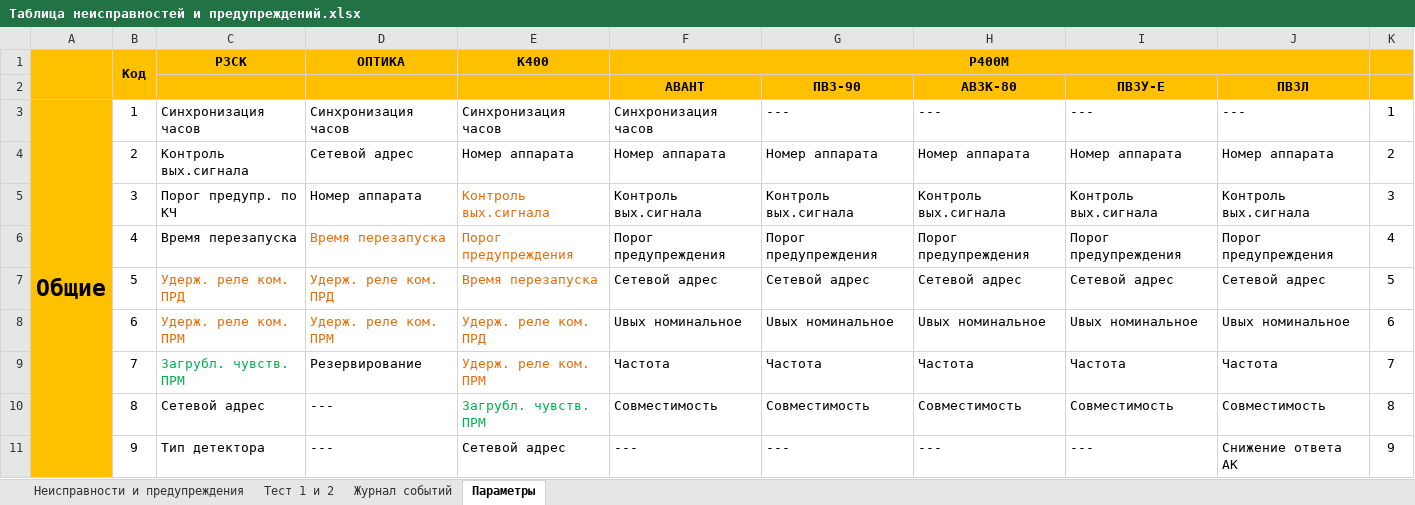
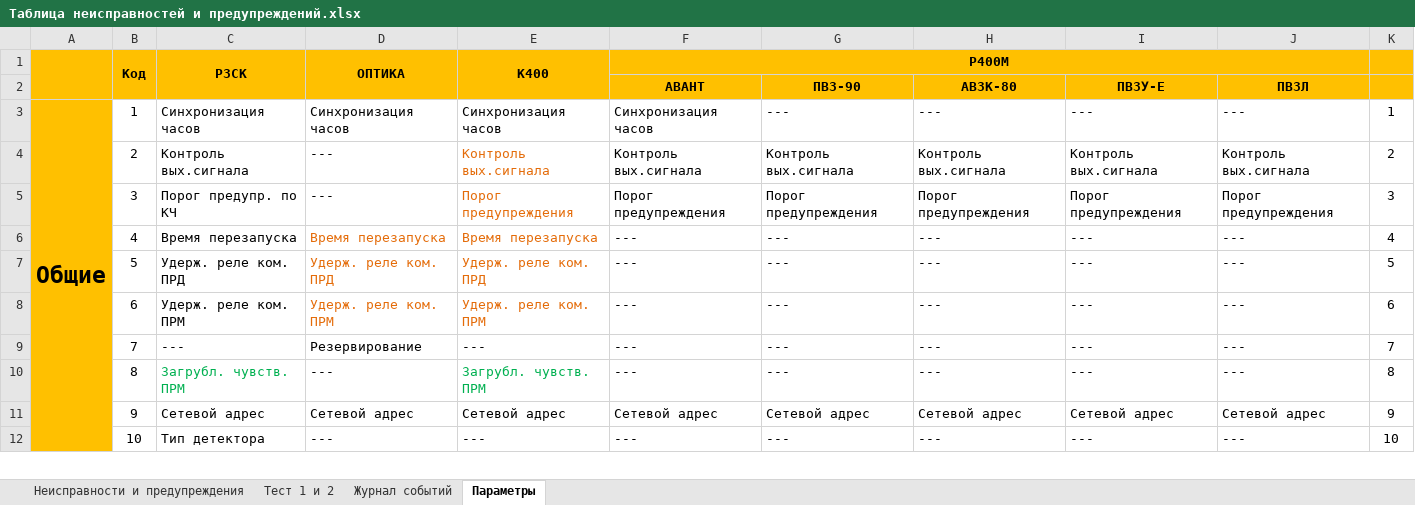
Before and after one commit to BerZerKku/AVR_PIg, an Excel workbook: other/Таблица неисправностей и предупреждений.xlsx, sheet Параметры, drawn as a sheet; only a part is shown; values as stored, in another font and other column widths than the file's, no borders; removed rows and columns are numbered as before the commit, all else as after; the diff covers the shown part only; the diff names each change by its address in the sheet, - before the commit and + after, or states it on an @@ line.

Commit message:
Для 3-х концевого РЗСК общий параметр "Загрубление чувст. ПРМ" и  параметр защиты "Загрубление чувств. РЗ" устанавливаются отдельно для	каждой линии. Подправлена документация.
Signed-off-by: bear <bear@prosoftsystems.ru>

```diff
--- a/other/Таблица неисправностей и предупреждений.xlsx (sheet Параметры)
+++ b/other/Таблица неисправностей и предупреждений.xlsx (sheet Параметры)
+C1:C2 merged
+D1:D2 merged
+E1:E2 merged
-C2:E2 fill: #FFC000
+C2:E2 fill: none
-row 4:  | 2 | Контроль вых.сигнала | Сетевой адрес | Номер аппарата | Номер аппарата | Номер аппарата | Номер аппарата | Номер аппарата | Номер аппарата | 2
-B4: 3
+B4: 2
-C4: Порог предупр. по КЧ
+C4: Контроль вых.сигнала
-D4: Номер аппарата
+D4: ---
-K4: 3
+K4: 2
-B5: 4
+B5: 3
-C5: Время перезапуска
+C5: Порог предупр. по КЧ
-D5: Время перезапуска
+D5: ---
-D5 text colour: #E46C0A
+D5 text colour: black
-K5: 4
+K5: 3
+row 6:  | 4 | Время перезапуска | Время перезапуска | Время перезапуска | --- | --- | --- | --- | --- | 4
+row 7:  | 5 | Удерж. реле ком. ПРД | Удерж. реле ком. ПРД | Удерж. реле ком. ПРД | --- | --- | --- | --- | --- | 5
+row 8:  | 6 | Удерж. реле ком. ПРМ | Удерж. реле ком. ПРМ | Удерж. реле ком. ПРМ | --- | --- | --- | --- | --- | 6
+row 9:  | 7 | --- | Резервирование | --- | --- | --- | --- | --- | --- | 7
+row 10:  | 8 | Загрубл. чувств. ПРМ | --- | Загрубл. чувств. ПРМ | --- | --- | --- | --- | --- | 8
-B11: 5
+B11: 9
-C11: Удерж. реле ком. ПРД
+C11: Сетевой адрес
-C11:E11 text colour: #E46C0A
+C11:E11 text colour: black
-D11: Удерж. реле ком. ПРД
+D11: Сетевой адрес
-E11: Время перезапуска
+E11: Сетевой адрес
-K11: 5
+K11: 9
-row 8:  | 6 | Удерж. реле ком. ПРМ | Удерж. реле ком. ПРМ | Удерж. реле ком. ПРД | Uвых номинальное | Uвых номинальное | Uвых номинальное | Uвых номинальное | Uвых номинальное | 6
-row 9:  | 7 | Загрубл. чувств. ПРМ | Резервирование | Удерж. реле ком. ПРМ | Частота | Частота | Частота | Частота | Частота | 7
-row 10:  | 8 | Сетевой адрес | --- | Загрубл. чувств. ПРМ | Совместимость | Совместимость | Совместимость | Совместимость | Совместимость | 8
-B12: 9
+B12: 10
-E12: Сетевой адрес
+E12: ---
-J12: Снижение ответа АК
+J12: ---
-K12: 9
+K12: 10
```
Also changed, not shown: 9 added rows, 36 edited cells and cell formats elsewhere in this sheet, sheet Журнал событий, formulas that keep their value, 10 other files.
